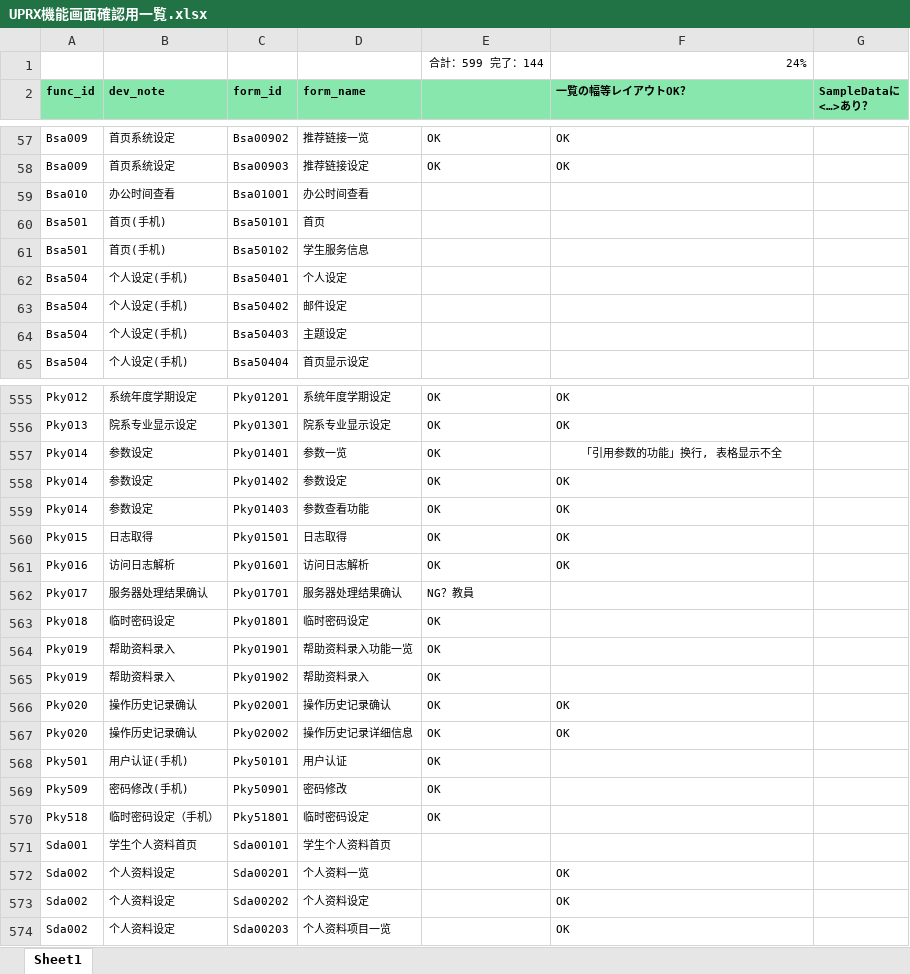
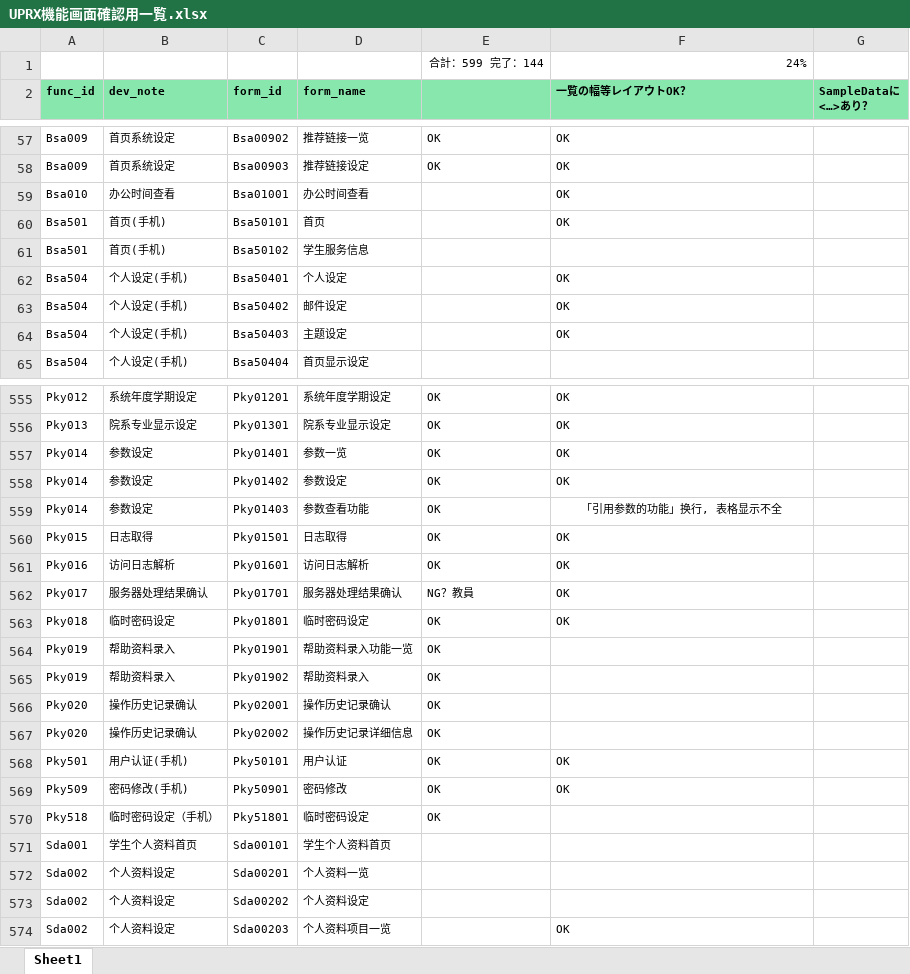
Before and after one commit to smh2274/Japan, an Excel workbook: uprx/UPRX機能画面確認用一覧/UPRX機能画面確認用一覧.xlsx, sheet Sheet1, drawn as a sheet; only a part is shown, gaps mark what is left out; values as stored, in another font and other column widths than the file's, no borders; the diff covers the shown part only; the diff names each change by its address in the sheet, - before the commit and + after, or states it on an @@ line.

```diff
--- a/uprx/UPRX機能画面確認用一覧/UPRX機能画面確認用一覧.xlsx (sheet Sheet1)
+++ b/uprx/UPRX機能画面確認用一覧/UPRX機能画面確認用一覧.xlsx (sheet Sheet1)
-F59:F60 (一覧の幅等レイアウトOK？): (empty)
+F59:F60 (一覧の幅等レイアウトOK？): OK
-F62:F64 (一覧の幅等レイアウトOK？): (empty)
+F62:F64 (一覧の幅等レイアウトOK？): OK
-F557 (一覧の幅等レイアウトOK？): 「引用参数的功能」换行, 表格显示不全
+F557 (一覧の幅等レイアウトOK？): OK
-F557 alignment: center
+F557 alignment: left
-F559 (一覧の幅等レイアウトOK？): OK
+F559 (一覧の幅等レイアウトOK？): 「引用参数的功能」换行, 表格显示不全
-F559 alignment: left
+F559 alignment: center
-F562:F563 (一覧の幅等レイアウトOK？): (empty)
+F562:F563 (一覧の幅等レイアウトOK？): OK
-F566:F567 (一覧の幅等レイアウトOK？): OK
+F566:F567 (一覧の幅等レイアウトOK？): (empty)
-F568:F569 (一覧の幅等レイアウトOK？): (empty)
+F568:F569 (一覧の幅等レイアウトOK？): OK
-F572:F573 (一覧の幅等レイアウトOK？): OK
+F572:F573 (一覧の幅等レイアウトOK？): (empty)
```
Also changed, not shown: 101 edited cells elsewhere in this sheet, 11 other files.
